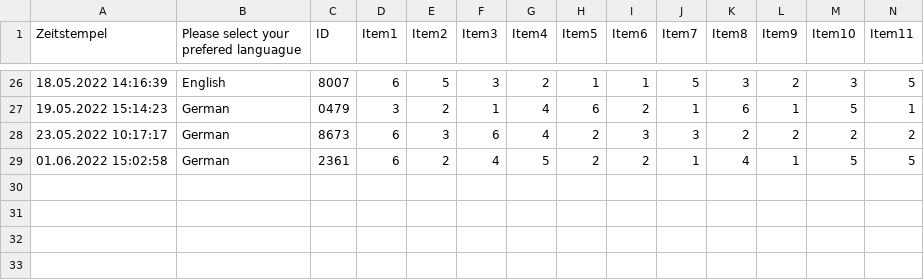
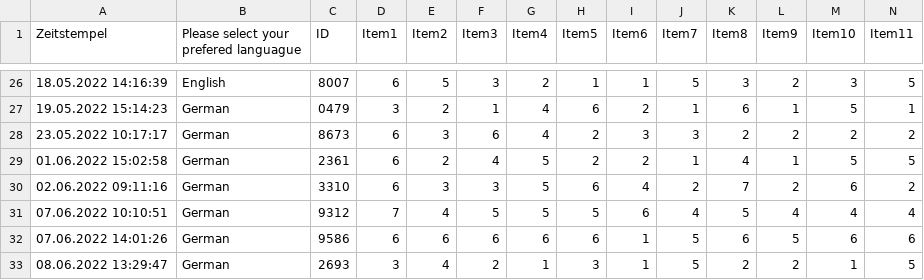
Before and after one commit to tracysanchez/Human_Agents_Impact_Nav, a CSV file: FRS/FRS.csv, drawn as a sheet; only a part is shown, gaps mark what is left out; rows hold the shown columns only; the diff names each change by its address in the sheet, - before the commit and + after, or states it on an @@ line.

```diff
--- a/FRS/FRS.csv
+++ b/FRS/FRS.csv
+row 30: 02.06.2022 09:11:16 | German | 3310 | 6 | 3 | 3 | 5 | 6 | 4 | 2 | 7 | 2 | 6 | 2
+row 31: 07.06.2022 10:10:51 | German | 9312 | 7 | 4 | 5 | 5 | 5 | 6 | 4 | 5 | 4 | 4 | 4
+row 32: 07.06.2022 14:01:26 | German | 9586 | 6 | 6 | 6 | 6 | 6 | 1 | 5 | 6 | 5 | 6 | 6
+row 33: 08.06.2022 13:29:47 | German | 2693 | 3 | 4 | 2 | 1 | 3 | 1 | 5 | 2 | 2 | 1 | 5
```
Also changed, not shown: AffiliativeQuest/AffiliativeQuest.csv, ContextQuestionnaire/ContextQuest.csv, 17 other files.
